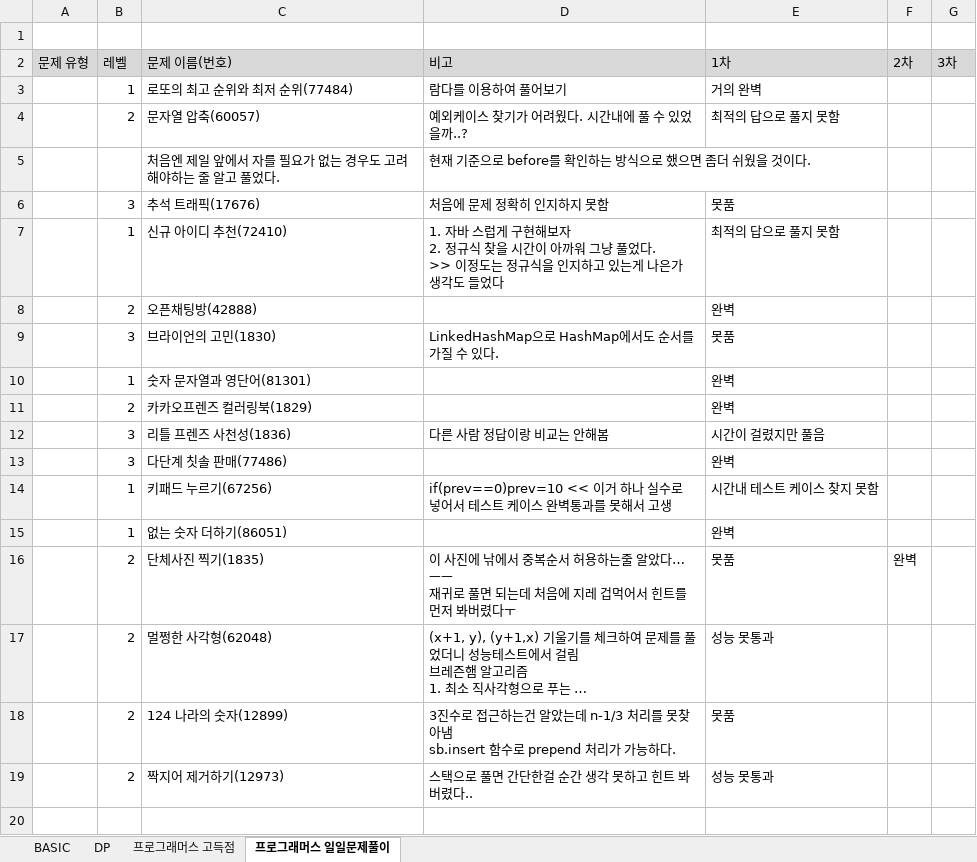
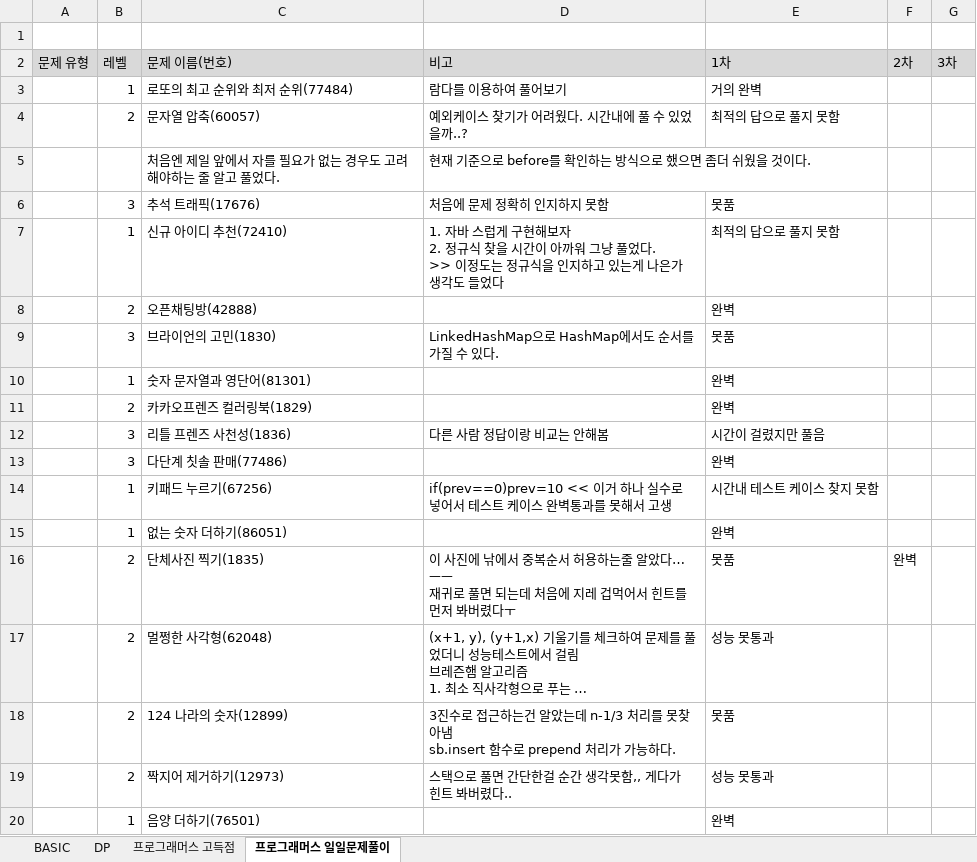
Before and after one commit to SeongJinSong/Algorithm, an Excel workbook: doc/알고리즘 문제 목록.xlsx, sheet 프로그래머스 일일문제풀이, drawn as a sheet; long unchanged cells end in …; values as stored, in another font and other column widths than the file's, no borders; charts and pictures not drawn; the diff names each change by its address in the sheet, - before the commit and + after, or states it on an @@ line.

```diff
--- a/doc/알고리즘 문제 목록.xlsx (sheet 프로그래머스 일일문제풀이)
+++ b/doc/알고리즘 문제 목록.xlsx (sheet 프로그래머스 일일문제풀이)
-D19 (비고): 스택으로 풀면 간단한걸 순간 생각 못하고 힌트 봐버렸다..
+D19 (비고): 스택으로 풀면 간단한걸 순간 생각못함,, 게다가 힌트 봐버렸다..
+row 20:  | 1 | 음양 더하기(76501) |  | 완벽
```
Also changed, not shown: 1 other file.
